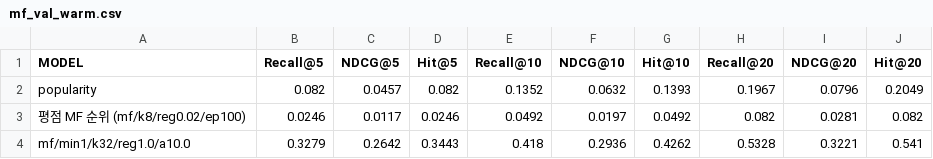
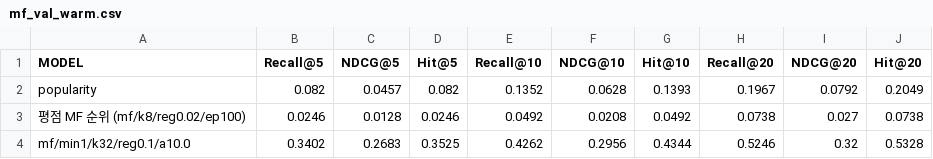
Before and after one commit to Dayoung1231/travel-destination-recsys, a CSV file: results/metrics/mf_val_warm.csv, drawn as a sheet.

```diff
--- a/results/metrics/mf_val_warm.csv
+++ b/results/metrics/mf_val_warm.csv
@@ -1,4 +1,4 @@
 MODEL,Recall@5,NDCG@5,Hit@5,Recall@10,NDCG@10,Hit@10,Recall@20,NDCG@20,Hit@20
-popularity,0.082,0.0457,0.082,0.1352,0.0632,0.1393,0.1967,0.0796,0.2049
-평점 MF 순위 (mf/k8/reg0.02/ep100),0.0246,0.0117,0.0246,0.0492,0.0197,0.0492,0.082,0.0281,0.082
-mf/min1/k32/reg1.0/a10.0,0.3279,0.2642,0.3443,0.418,0.2936,0.4262,0.5328,0.3221,0.541
+popularity,0.082,0.0457,0.082,0.1352,0.0628,0.1393,0.1967,0.0792,0.2049
+평점 MF 순위 (mf/k8/reg0.02/ep100),0.0246,0.0128,0.0246,0.0492,0.0208,0.0492,0.0738,0.027,0.0738
+mf/min1/k32/reg0.1/a10.0,0.3402,0.2683,0.3525,0.4262,0.2956,0.4344,0.5246,0.32,0.5328
```
Also changed, not shown: results/metrics/cbf_val_adjust.csv, results/metrics/cbf_val_cold.csv, 3 other files.
